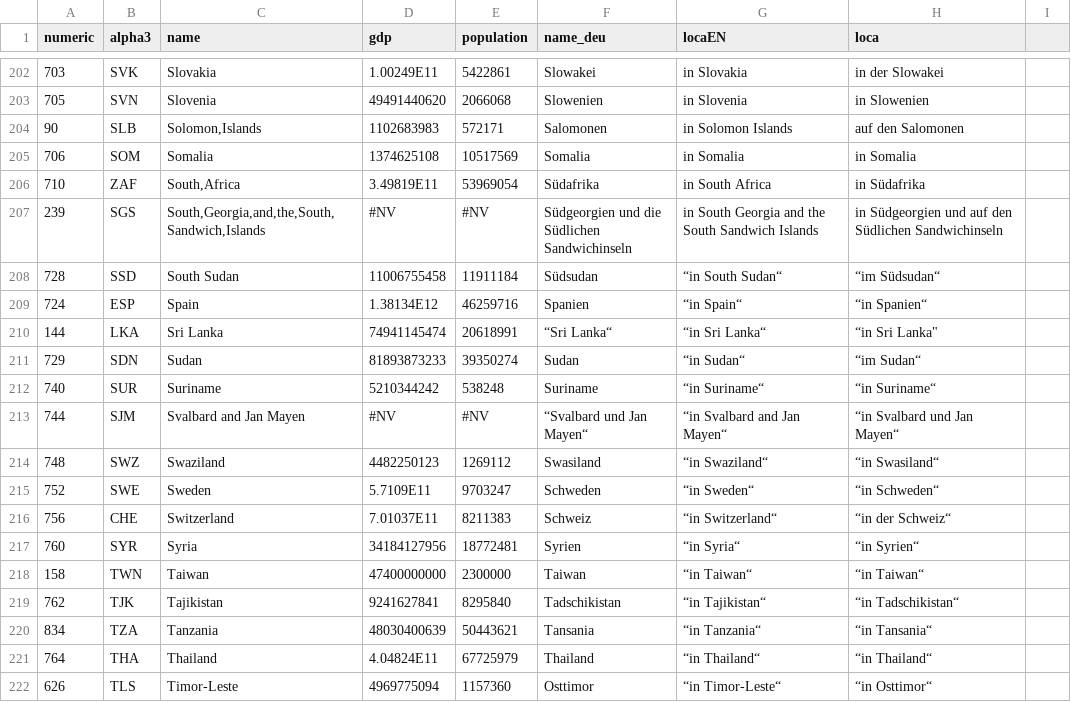
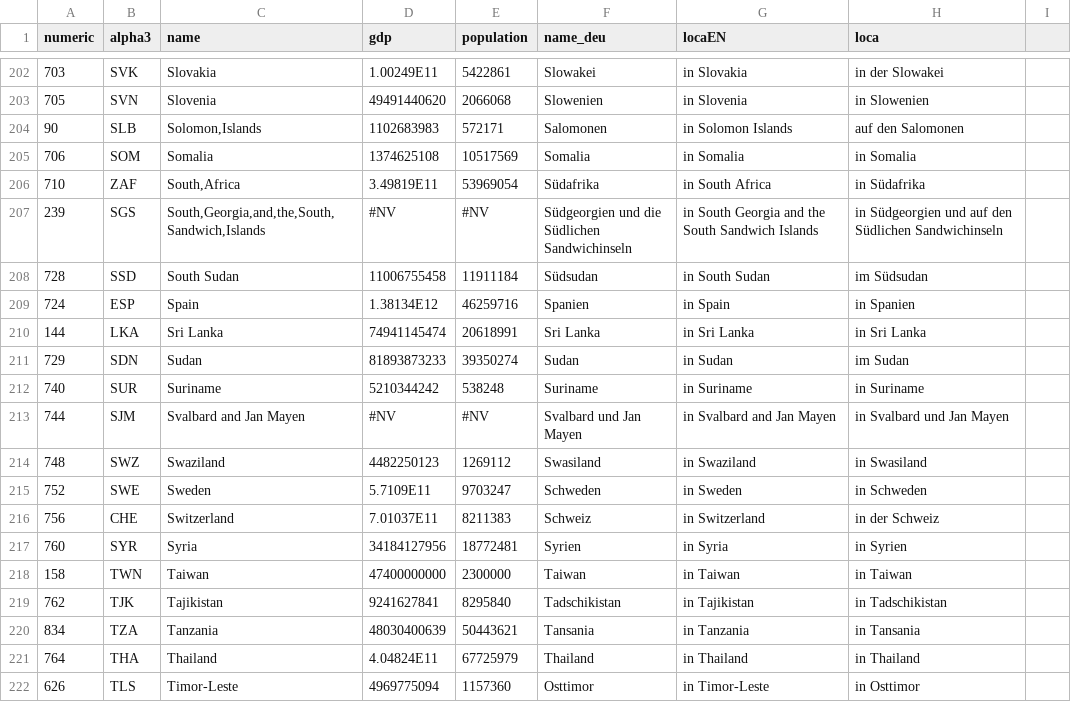
Before and after one commit to lokaler/globization, a CSV file: src/data/master.csv, drawn as a sheet; only a part is shown, gaps mark what is left out; the diff covers the shown part only.

Commit message:
cleanup master

```diff
--- a/src/data/master.csv
+++ b/src/data/master.csv
@@ -208,16 +208,16 @@ numeric,alpha3,name,gdp,population,name_deu,locaEN,loca
 Sandwichinseln","in South Georgia and the South Sandwich Islands","in Südgeorgien und auf den Südlichen Sandwichinseln"
-728,SSD,"South Sudan",11006755458,11911184,Südsudan,“in South Sudan“,“im Südsudan“
-724,ESP,Spain,1.38134E12,46259716,Spanien,“in Spain“,“in Spanien“
-144,LKA,"Sri Lanka",74941145474,20618991,“Sri Lanka“,“in Sri Lanka“,“in Sri Lanka"
-729,SDN,Sudan,81893873233,39350274,Sudan,“in Sudan“,“im Sudan“
-740,SUR,Suriname,5210344242,538248,Suriname,“in Suriname“,“in Suriname“
-744,SJM,"Svalbard and Jan Mayen",#NV,#NV,“Svalbard und Jan Mayen“,“in Svalbard and Jan Mayen“,“in Svalbard und Jan Mayen“
-748,SWZ,Swaziland,4482250123,1269112,Swasiland,“in Swaziland“,“in Swasiland“
-752,SWE,Sweden,5.7109E11,9703247,Schweden,“in Sweden“,“in Schweden“
-756,CHE,Switzerland,7.01037E11,8211383,Schweiz,“in Switzerland“,“in der Schweiz“
-760,SYR,Syria,34184127956,18772481,Syrien,“in Syria“,“in Syrien“
-158,TWN,Taiwan,47400000000,2300000,Taiwan,“in Taiwan“,“in Taiwan“
-762,TJK,Tajikistan,9241627841,8295840,Tadschikistan,“in Tajikistan“,“in Tadschikistan“
-834,TZA,Tanzania,48030400639,50443621,Tansania,“in Tanzania“,“in Tansania“
-764,THA,Thailand,4.04824E11,67725979,Thailand,“in Thailand“,“in Thailand“
-626,TLS,Timor-Leste,4969775094,1157360,Osttimor,“in Timor-Leste“,“in Osttimor“
+728,SSD,"South Sudan",11006755458,11911184,Südsudan,"in South Sudan","im Südsudan"
+724,ESP,Spain,1.38134E12,46259716,Spanien,"in Spain","in Spanien"
+144,LKA,"Sri Lanka",74941145474,20618991,"Sri Lanka","in Sri Lanka","in Sri Lanka"
+729,SDN,Sudan,81893873233,39350274,Sudan,"in Sudan","im Sudan"
+740,SUR,Suriname,5210344242,538248,Suriname,"in Suriname","in Suriname"
+744,SJM,"Svalbard and Jan Mayen",#NV,#NV,"Svalbard und Jan Mayen","in Svalbard and Jan Mayen","in Svalbard und Jan Mayen"
+748,SWZ,Swaziland,4482250123,1269112,Swasiland,"in Swaziland","in Swasiland"
+752,SWE,Sweden,5.7109E11,9703247,Schweden,"in Sweden","in Schweden"
+756,CHE,Switzerland,7.01037E11,8211383,Schweiz,"in Switzerland","in der Schweiz"
+760,SYR,Syria,34184127956,18772481,Syrien,"in Syria","in Syrien"
+158,TWN,Taiwan,47400000000,2300000,Taiwan,"in Taiwan","in Taiwan"
+762,TJK,Tajikistan,9241627841,8295840,Tadschikistan,"in Tajikistan","in Tadschikistan"
+834,TZA,Tanzania,48030400639,50443621,Tansania,"in Tanzania","in Tansania"
+764,THA,Thailand,4.04824E11,67725979,Thailand,"in Thailand","in Thailand"
+626,TLS,Timor-Leste,4969775094,1157360,Osttimor,"in Timor-Leste","in Osttimor"
```
Also changed, not shown: 67 edited cells elsewhere in this file.
